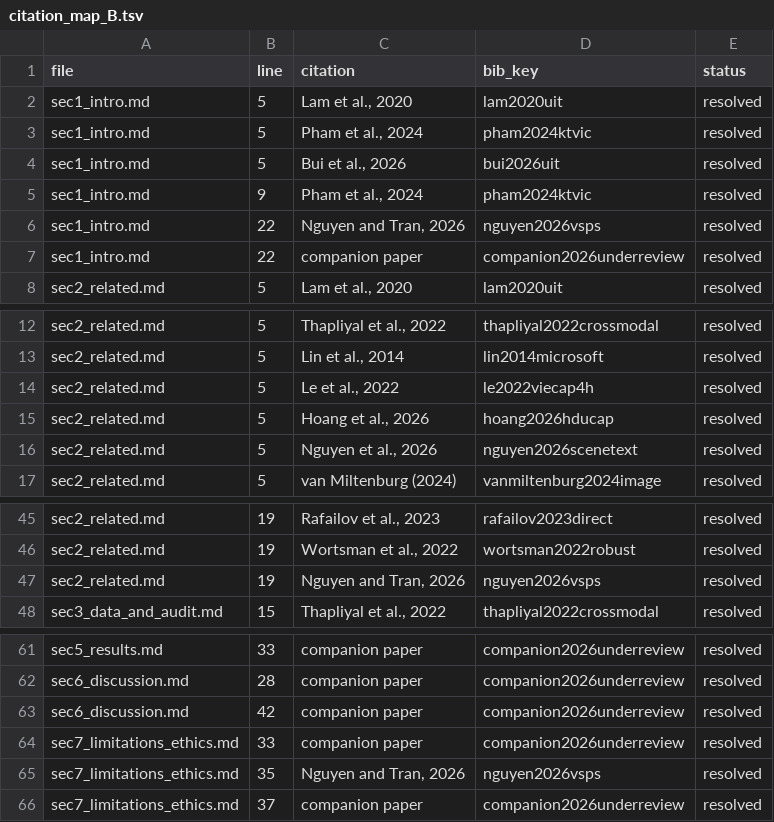
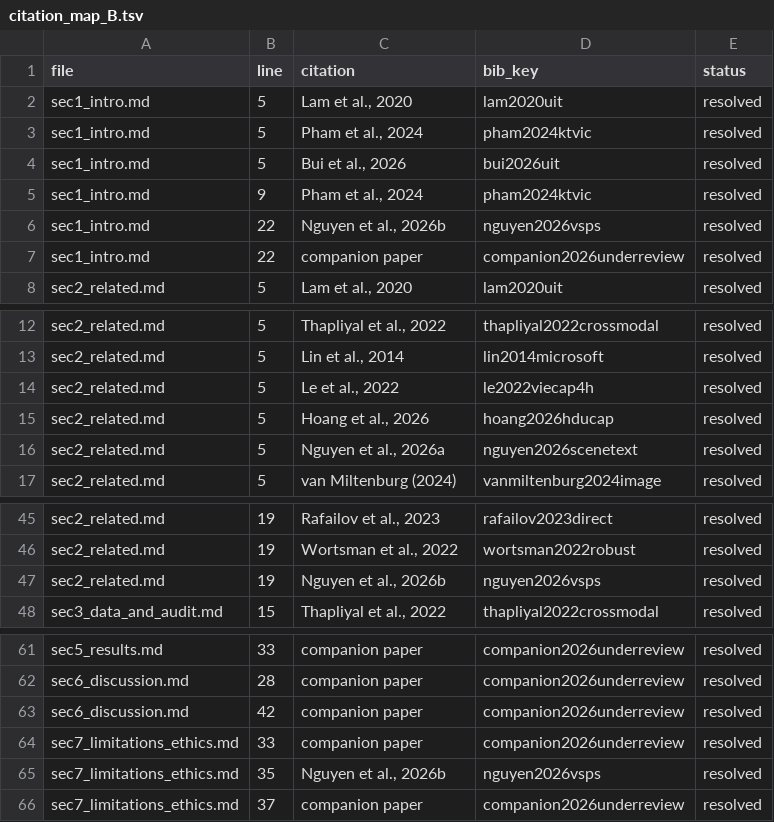
Before and after one commit to HoaNguyen55/vsps_image_captioning, a TSV file: manuscript/journal_draft_B/citation_map_B.tsv, drawn as a sheet; only a part is shown, gaps mark what is left out.

Commit message:
Correct the FAIR 2026 author list: three authors (CP-057)
FAIR 2026 has three authors per the IEEE-stamped proceedings: Nguyen Le Minh Hoa, Tran Van Lang and Nguyen Van Thinh. This corrects an author-list error. It reverses CP-056's preferred-citation change in CITATION.cff (5a92ca8) and fixes the nguyen2026vsps entries changed in CP-050 in both papers' bibs, with the in-text citations now using a/b year suffixes (Paper A: 2026a for this paper, 2026b for the metric paper; Paper B: 2026a for the scene-text dataset, 2026b for this paper). The code authors in CITATION.cff stay in the order Hoa, Thinh, Lang. No number or verdict changed.

```diff
--- a/manuscript/journal_draft_B/citation_map_B.tsv
+++ b/manuscript/journal_draft_B/citation_map_B.tsv
@@ -5,3 +5,3 @@ sec1_intro.md	5	Bui et al., 2026	bui2026uit	resolved
 sec1_intro.md	9	Pham et al., 2024	pham2024ktvic	resolved
-sec1_intro.md	22	Nguyen and Tran, 2026	nguyen2026vsps	resolved
+sec1_intro.md	22	Nguyen et al., 2026b	nguyen2026vsps	resolved
 sec1_intro.md	22	companion paper	companion2026underreview	resolved
@@ -15,3 +15,3 @@ sec2_related.md	5	Le et al., 2022	le2022viecap4h	resolved
 sec2_related.md	5	Hoang et al., 2026	hoang2026hducap	resolved
-sec2_related.md	5	Nguyen et al., 2026	nguyen2026scenetext	resolved
+sec2_related.md	5	Nguyen et al., 2026a	nguyen2026scenetext	resolved
 sec2_related.md	5	van Miltenburg (2024)	vanmiltenburg2024image	resolved
@@ -46,3 +46,3 @@ sec2_related.md	19	Rafailov et al., 2023	rafailov2023direct	resolved
 sec2_related.md	19	Wortsman et al., 2022	wortsman2022robust	resolved
-sec2_related.md	19	Nguyen and Tran, 2026	nguyen2026vsps	resolved
+sec2_related.md	19	Nguyen et al., 2026b	nguyen2026vsps	resolved
 sec3_data_and_audit.md	15	Thapliyal et al., 2022	thapliyal2022crossmodal	resolved
@@ -64,3 +64,3 @@ sec6_discussion.md	42	companion paper	companion2026underreview	resolved
 sec7_limitations_ethics.md	33	companion paper	companion2026underreview	resolved
-sec7_limitations_ethics.md	35	Nguyen and Tran, 2026	nguyen2026vsps	resolved
+sec7_limitations_ethics.md	35	Nguyen et al., 2026b	nguyen2026vsps	resolved
 sec7_limitations_ethics.md	37	companion paper	companion2026underreview	resolved
```
Also changed, not shown: 9 other files.
